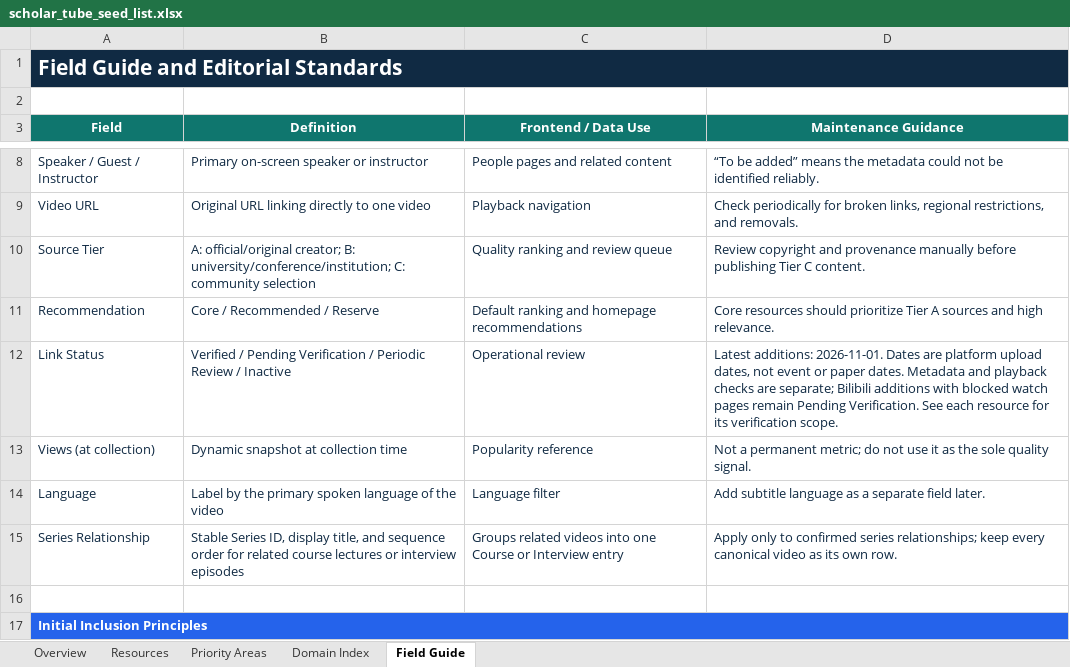
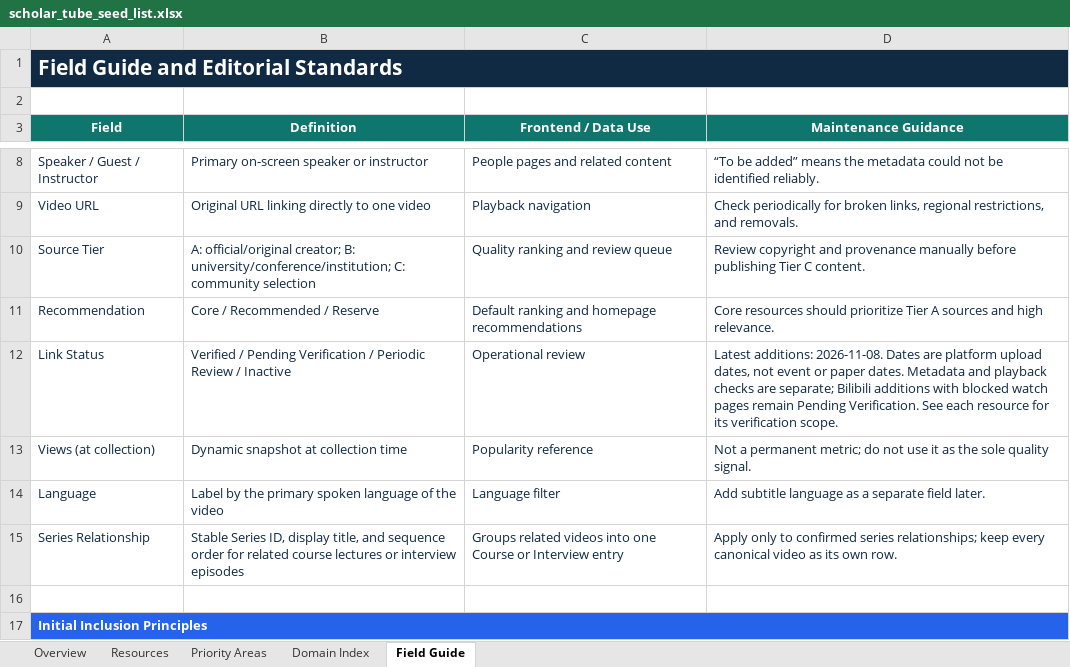
Before and after one commit to OpenEnvision/ScholarTube, an Excel workbook: data/scholar_tube_seed_list.xlsx, sheet Field Guide, drawn as a sheet; only a part is shown, gaps mark what is left out; values as stored, in another font and other column widths than the file's, no borders; the diff names each change by its address in the sheet, - before the commit and + after, or states it on an @@ line.

```diff
--- a/data/scholar_tube_seed_list.xlsx (sheet Field Guide)
+++ b/data/scholar_tube_seed_list.xlsx (sheet Field Guide)
-D12 (Maintenance Guidance): Latest additions: 2026-11-01. Dates are…
+D12 (Maintenance Guidance): Latest additions: 2026-11-08. Dates are…
```
Also changed, not shown: sheet Resources, sheet Overview, sheet Priority Areas, sheet Domain Index, formulas that keep their value, 11 other files.
